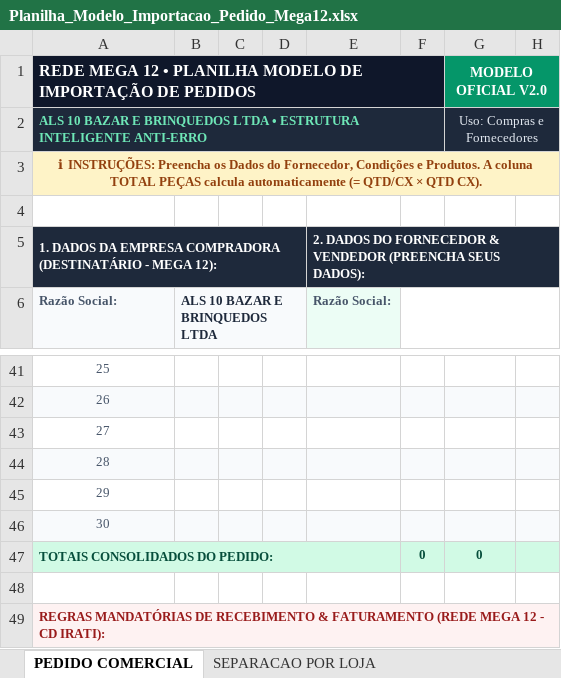
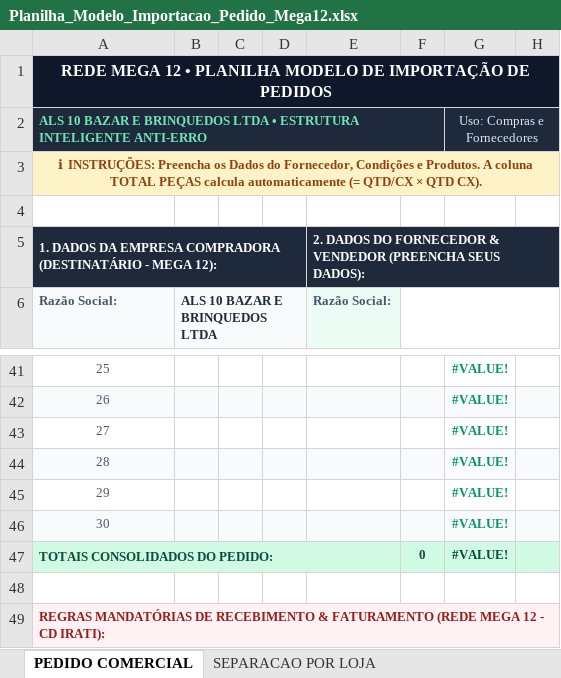
Before and after one commit to JosunoBR/App-Rafael, an Excel workbook: Planilha_Modelo_Importacao_Pedido_Mega12.xlsx, sheet PEDIDO COMERCIAL, drawn as a sheet; only a part is shown, gaps mark what is left out; values as stored, in another font and other column widths than the file's, no borders; the diff covers the shown part only; the diff names each change by its address in the sheet, - before the commit and + after, or states it on an @@ line.

```diff
--- a/Planilha_Modelo_Importacao_Pedido_Mega12.xlsx (sheet PEDIDO COMERCIAL)
+++ b/Planilha_Modelo_Importacao_Pedido_Mega12.xlsx (sheet PEDIDO COMERCIAL)
-A1 alignment: left
+A1 alignment: center
-A1:F1 merged
+A1:H1 merged
-G1: MODELO OFICIAL V2.0
+G1: (empty)
-G1:H1 fill: #059669
+G1:H1 fill: #0F172A
-G1:H1 merged
-G41:G46: (empty)
+G41:G46: #VALUE!
-G47: 0
+G47: #VALUE!
```
Also changed, not shown: 29 edited cells and cell formats elsewhere in this sheet, sheet SEPARACAO POR LOJA, web/public/Planilha_Modelo_Importacao_Pedido_Mega12.xlsx, 30 other files.
